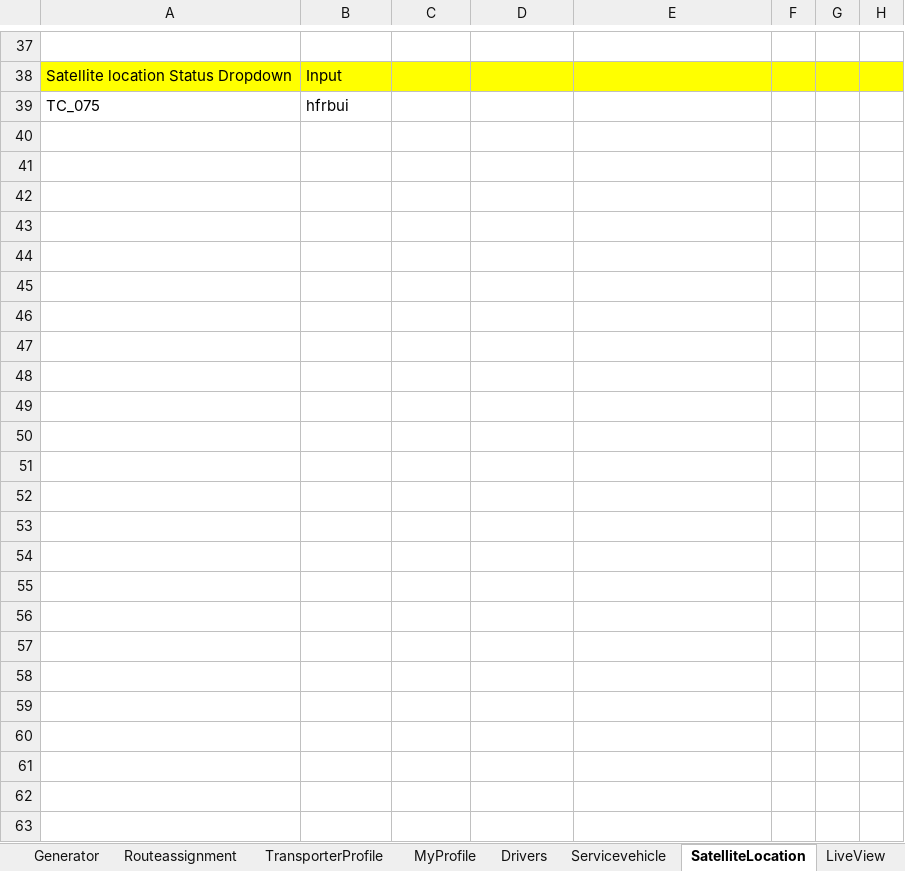
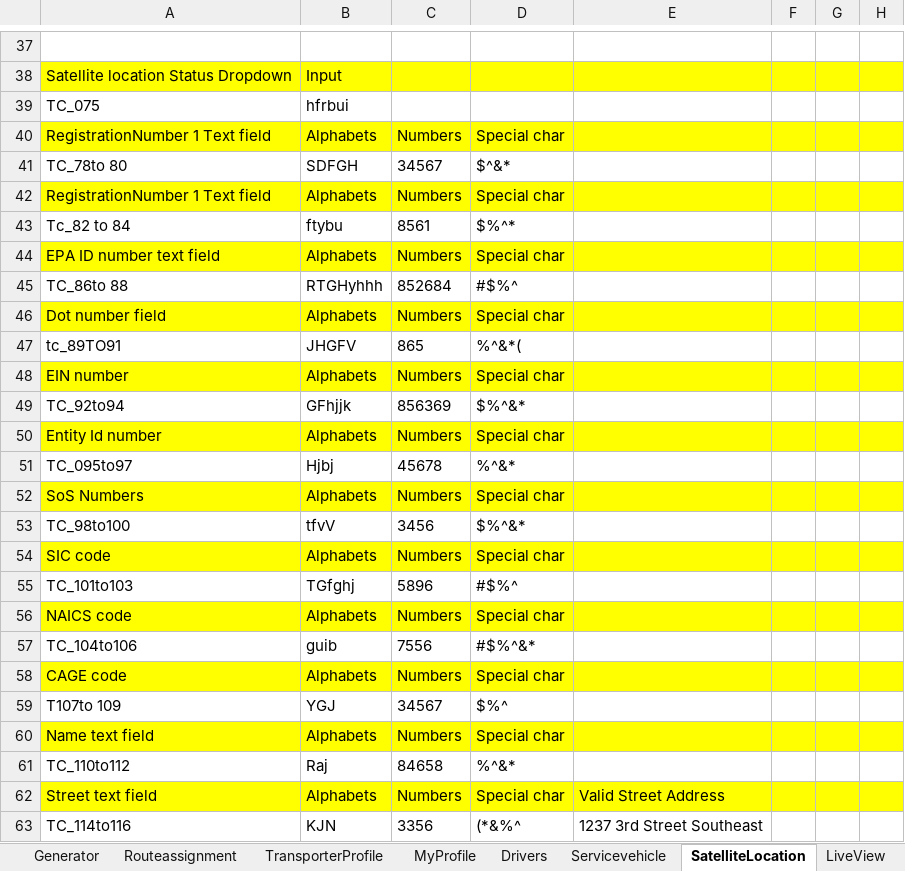
Before and after one commit to rajeev-pravaah/Main, an Excel workbook: Octopussaas_main_Framework/Test data/read.xlsx, sheet SatelliteLocation, drawn as a sheet; only a part is shown, gaps mark what is left out; values as stored, in another font and other column widths than the file's, no borders; the diff names each change by its address in the sheet, - before the commit and + after, or states it on an @@ line.

Commit message:
Added new Tc in Satellite location till 118

```diff
--- a/Octopussaas_main_Framework/Test data/read.xlsx (sheet SatelliteLocation)
+++ b/Octopussaas_main_Framework/Test data/read.xlsx (sheet SatelliteLocation)
+row 40: RegistrationNumber 1 Text field | Alphabets | Numbers | Special char
+row 41: TC_78to 80 | SDFGH | 34567 | $^&*
+row 42: RegistrationNumber 1 Text field | Alphabets | Numbers | Special char
+row 43: Tc_82 to 84 | ftybu | 8561 | $%^*
+row 44: EPA ID number text field | Alphabets | Numbers | Special char
+row 45: TC_86to 88 | RTGHyhhh | 852684 | #$%^
+row 46: Dot number field | Alphabets | Numbers | Special char
+row 47: tc_89TO91 | JHGFV | 865 | %^&*(
+row 48: EIN number | Alphabets | Numbers | Special char
+row 49: TC_92to94 | GFhjjk | 856369 | $%^&*
+row 50: Entity Id number | Alphabets | Numbers | Special char
+row 51: TC_095to97 | Hjbj | 45678 | %^&*
+row 52: SoS Numbers | Alphabets | Numbers | Special char
+row 53: TC_98to100 | tfvV | 3456 | $%^&*
+row 54: SIC code | Alphabets | Numbers | Special char
+row 55: TC_101to103 | TGfghj | 5896 | #$%^
+row 56: NAICS code | Alphabets | Numbers | Special char
+row 57: TC_104to106 | guib | 7556 | #$%^&*
+row 58: CAGE code | Alphabets | Numbers | Special char
+row 59: T107to 109 | YGJ | 34567 | $%^
+row 60: Name text field | Alphabets | Numbers | Special char
+row 61: TC_110to112 | Raj | 84658 | %^&*
+row 62: Street text field | Alphabets | Numbers | Special char | Valid Street Address
+row 63: TC_114to116 | KJN | 3356 | (*&%^ | 1237 3rd Street Southeast
```
Also changed, not shown: 10 other files.
